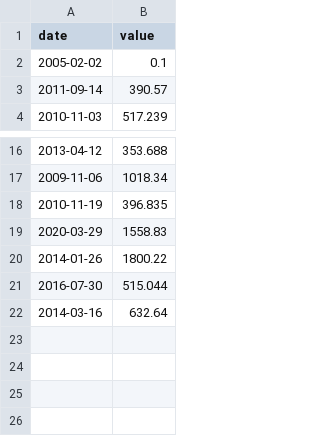
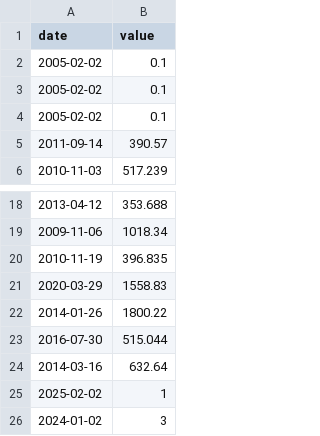
Before and after one commit to Galadou/cpp, a CSV file: cpp09/ex00/input.csv, drawn as a sheet; only a part is shown, gaps mark what is left out; the diff names each change by its address in the sheet, - before the commit and + after, or states it on an @@ line.

```diff
--- a/cpp09/ex00/input.csv
+++ b/cpp09/ex00/input.csv
+row 3: 2005-02-02 | 0.1
+row 4: 2005-02-02 | 0.1
+row 25: 2025-02-02 | 1
+row 26: 2024-01-02 | 3
```
Also changed, not shown: cpp09/ex00/data.csv, 4 other files.
